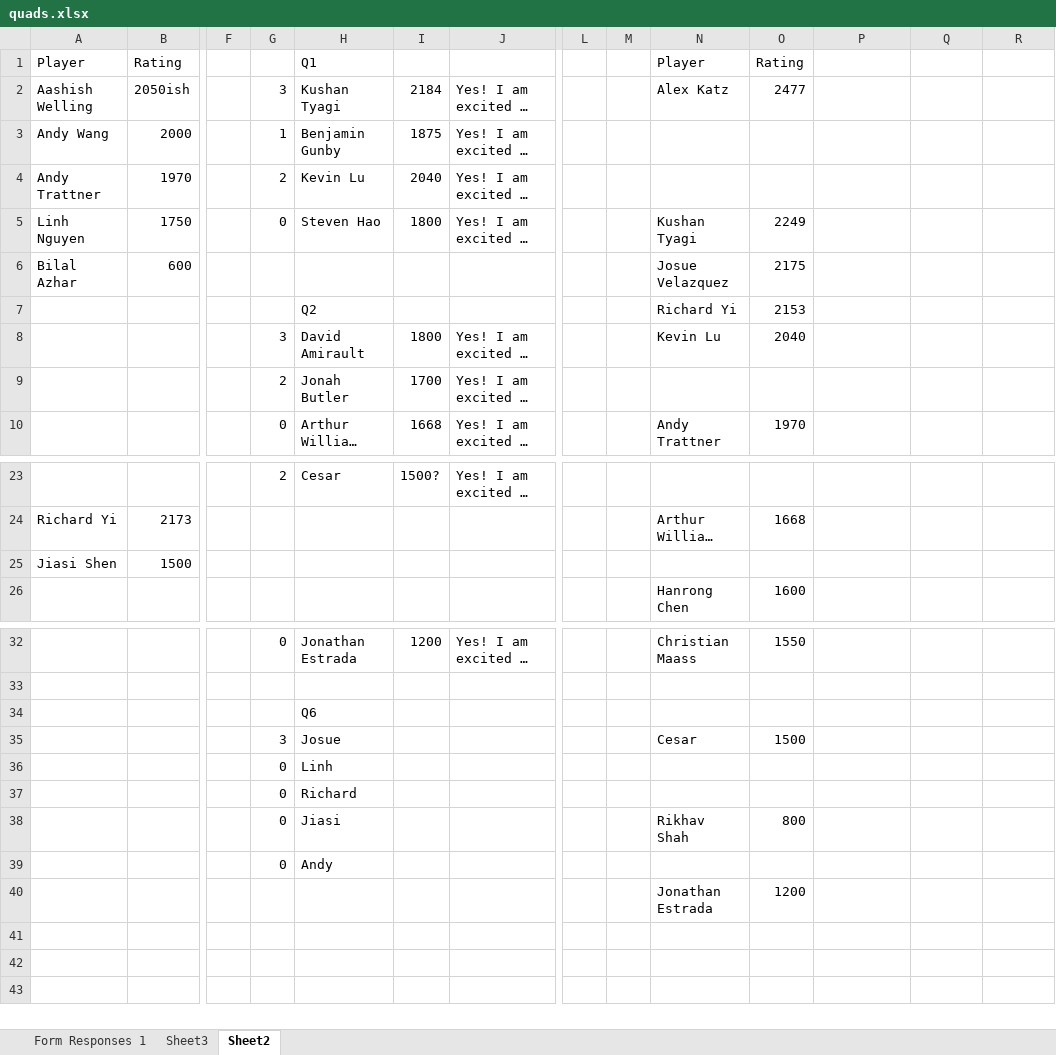
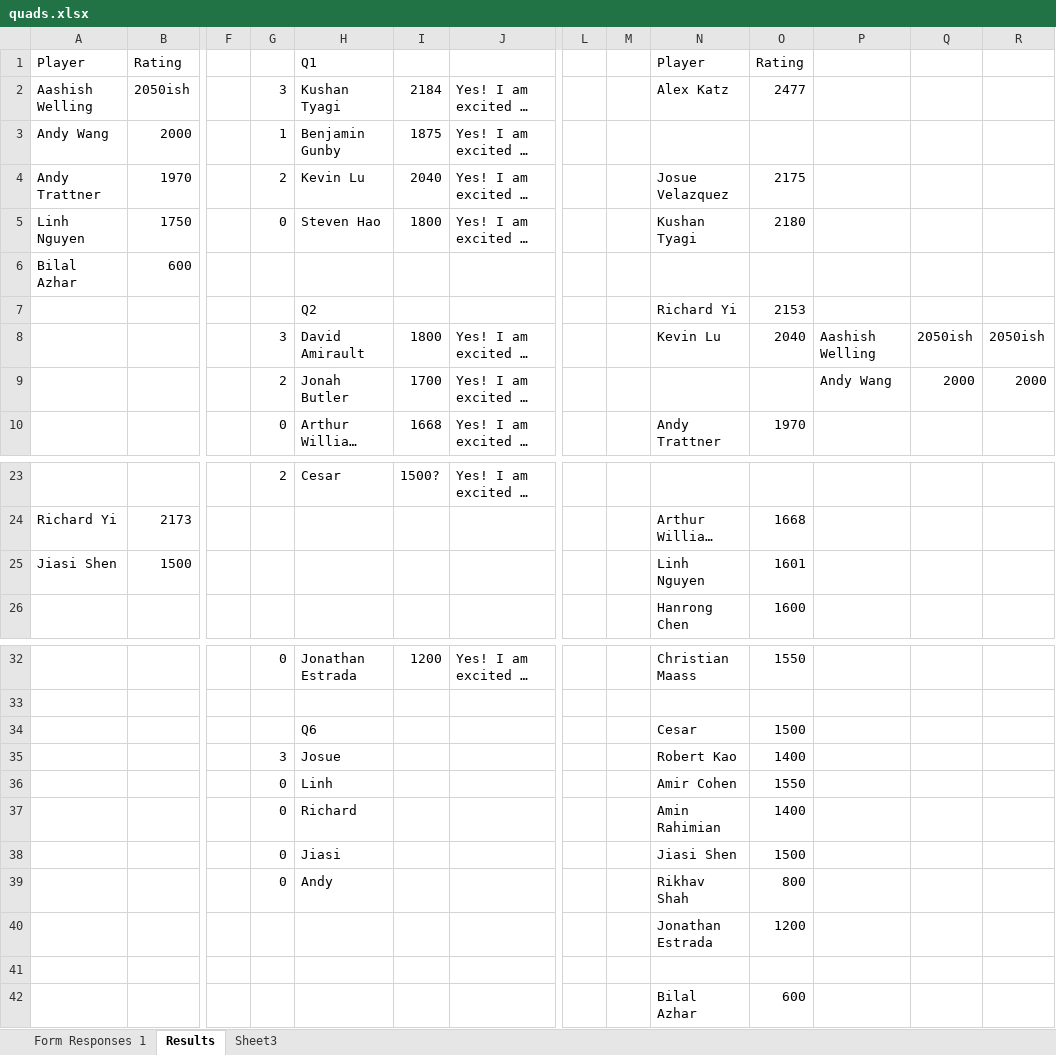
Before and after one commit to Tech-Chess/tech-chess.github.io, an Excel workbook: img/tryout/quads.xlsx, sheet Results, drawn as a sheet; only a part is shown, gaps mark what is left out; long unchanged cells end in …; values as stored, in another font and other column widths than the file's, no borders; charts and pictures not drawn; removed rows and columns are numbered as before the commit, all else as after; rows hold the shown columns only; the diff names each change by its address in the sheet, - before the commit and + after, or states it on an @@ line.

```diff
--- a/img/tryout/quads.xlsx (sheet Results)
+++ b/img/tryout/quads.xlsx (sheet Results)
-sheet tab: Sheet2
+sheet tab: Results
@@ sheet tab order changed: Form Responses 1 | Results | Sheet3 @@
-N4: (empty)
+N4: Josue Velazquez
-O4: (empty)
+O4: 2175
-O5: 2249
+O5: 2180
-N6: Josue Velazquez
+N6: (empty)
-O6: 2175
+O6: (empty)
-P8: (empty)
+P8: Aashish Welling
-Q8: (empty)
+Q8: 2050ish
-R8: (empty)
+R8: 2050ish
-P9: (empty)
+P9: Andy Wang
-Q9: (empty)
+Q9: 2000
-R9: (empty)
+R9: 2000
-N25: (empty)
+N25: Linh Nguyen
-O25: (empty)
+O25: 1601
-row 34:  |  |  |  | Q6
+row 34:  |  |  |  | Q6 |  |  |  |  | Cesar | 1500
-N35: Cesar
+N35: Robert Kao
-O35: 1500
+O35: 1400
-N36: (empty)
+N36: Amir Cohen
-O36: (empty)
+O36: 1550
-N37: (empty)
+N37: Amin Rahimian
-O37: (empty)
+O37: 1400
+row 38:  |  |  | 0 | Jiasi |  |  |  |  | Jiasi Shen | 1500
-H39: Jiasi
+H39: Andy
-row 39:  |  |  | 0 | Andy
+row 41: (empty)
+row 42:  |  |  |  |  |  |  |  |  | Bilal Azhar | 600
```
Also changed, not shown: charts or pictures, 2 other files.
